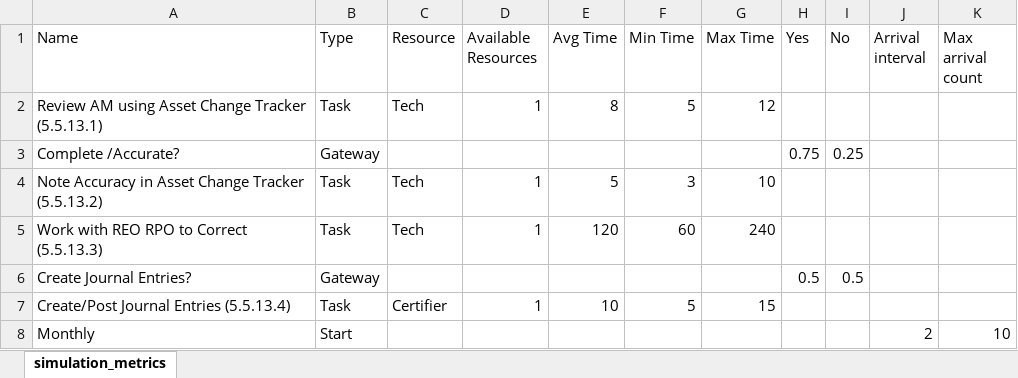
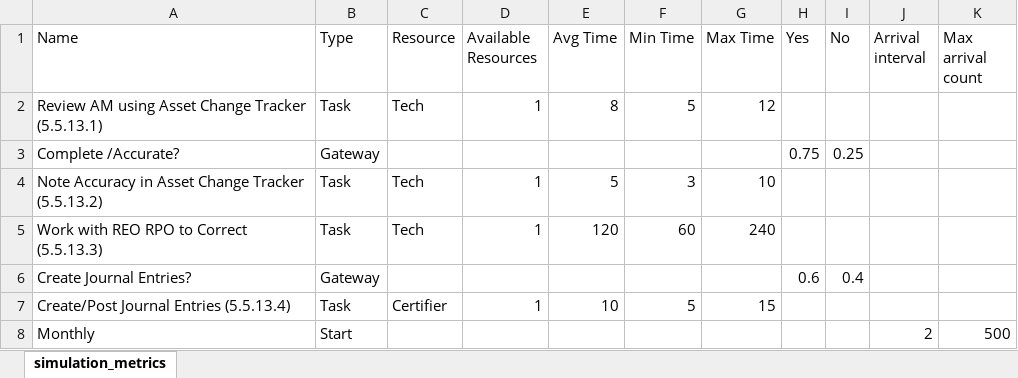
Before and after one commit to kcmclau21122/bizagi_simulations, an Excel workbook: Bizagi/simulation_metrics-2.xlsx, sheet simulation_metrics, drawn as a sheet; values as stored, in another font and other column widths than the file's, no borders; the diff names each change by its address in the sheet, - before the commit and + after, or states it on an @@ line.

```diff
--- a/Bizagi/simulation_metrics-2.xlsx (sheet simulation_metrics)
+++ b/Bizagi/simulation_metrics-2.xlsx (sheet simulation_metrics)
-H6 (Yes): 0.5
+H6 (Yes): 0.6
-I6 (No): 0.5
+I6 (No): 0.4
-K8 (Max arrival count): 10
+K8 (Max arrival count): 500
```
Also changed, not shown: 5.5.13 Real Property-Monthly Reviews-2_results.xlsx, 18 other files.
